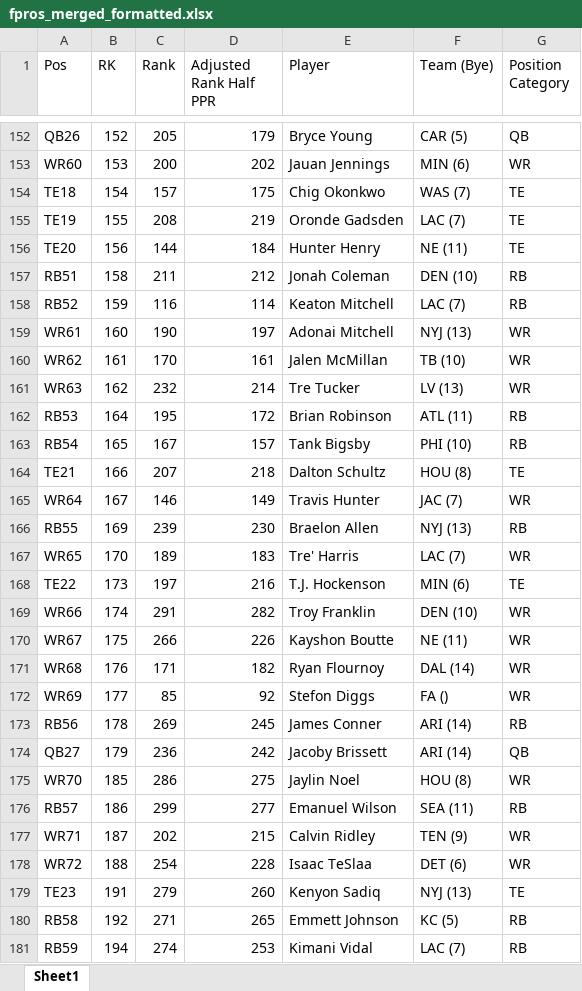
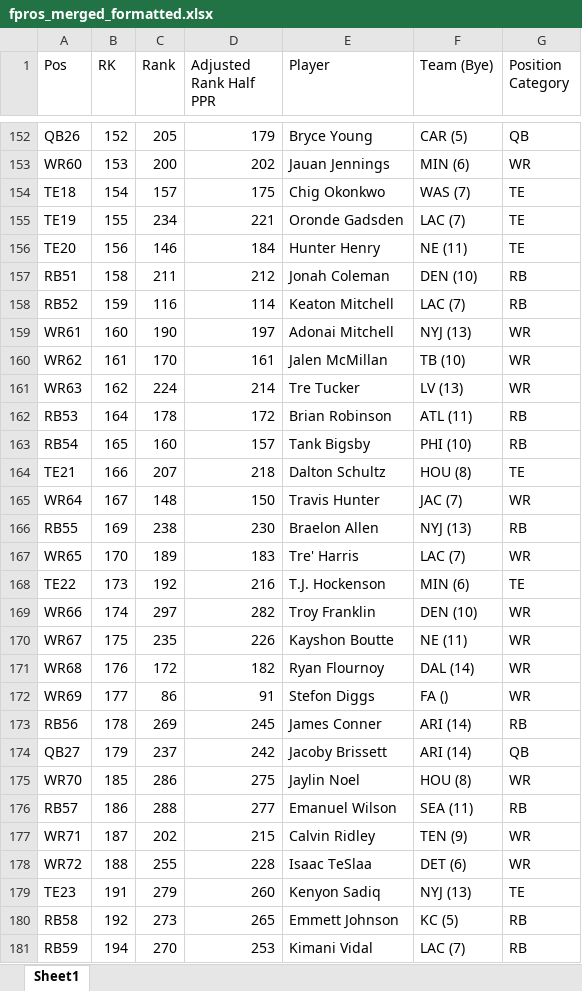
Before and after one commit to dsegundo2/RankingsDiff, an Excel workbook: frontend/public/data/2026/fpros/fpros_merged_formatted.xlsx, sheet Sheet1, drawn as a sheet; only a part is shown, gaps mark what is left out; values as stored, in another font and other column widths than the file's, no cell formats; the diff covers the shown part only; the diff names each change by its address in the sheet, - before the commit and + after, or states it on an @@ line.

```diff
--- a/frontend/public/data/2026/fpros/fpros_merged_formatted.xlsx (sheet Sheet1)
+++ b/frontend/public/data/2026/fpros/fpros_merged_formatted.xlsx (sheet Sheet1)
-C155 (Rank): 208
+C155 (Rank): 234
-D155 (Adjusted Rank Half PPR): 219
+D155 (Adjusted Rank Half PPR): 221
-C156 (Rank): 144
+C156 (Rank): 146
-C161 (Rank): 232
+C161 (Rank): 224
-C162 (Rank): 195
+C162 (Rank): 178
-C163 (Rank): 167
+C163 (Rank): 160
-C165 (Rank): 146
+C165 (Rank): 148
-D165 (Adjusted Rank Half PPR): 149
+D165 (Adjusted Rank Half PPR): 150
-C166 (Rank): 239
+C166 (Rank): 238
-C168 (Rank): 197
+C168 (Rank): 192
-C169 (Rank): 291
+C169 (Rank): 297
-C170 (Rank): 266
+C170 (Rank): 235
-C171 (Rank): 171
+C171 (Rank): 172
-C172 (Rank): 85
+C172 (Rank): 86
-D172 (Adjusted Rank Half PPR): 92
+D172 (Adjusted Rank Half PPR): 91
-C174 (Rank): 236
+C174 (Rank): 237
-C176 (Rank): 299
+C176 (Rank): 288
-C178 (Rank): 254
+C178 (Rank): 255
-C180 (Rank): 271
+C180 (Rank): 273
-C181 (Rank): 274
+C181 (Rank): 270
```
Also changed, not shown: 1 added row, 2 removed rows and 268 edited cells elsewhere in this sheet, cell formats, frontend/public/data/2026/espn/merged_formatted.xlsx, 10 other files.
